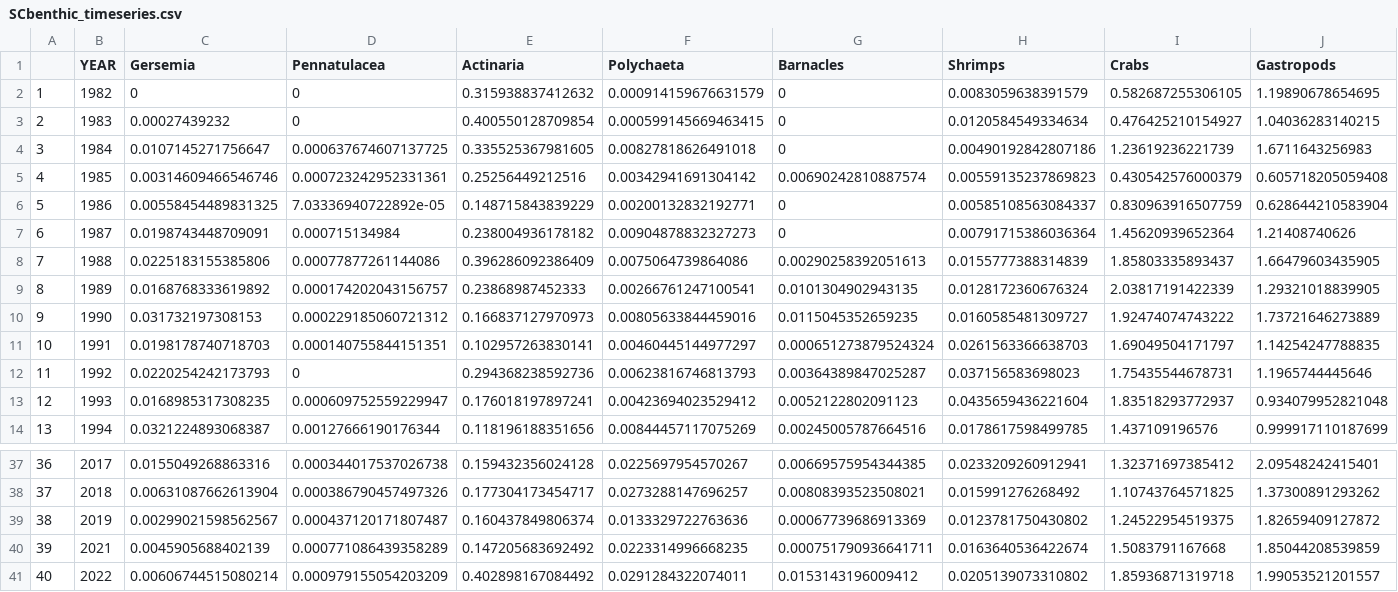
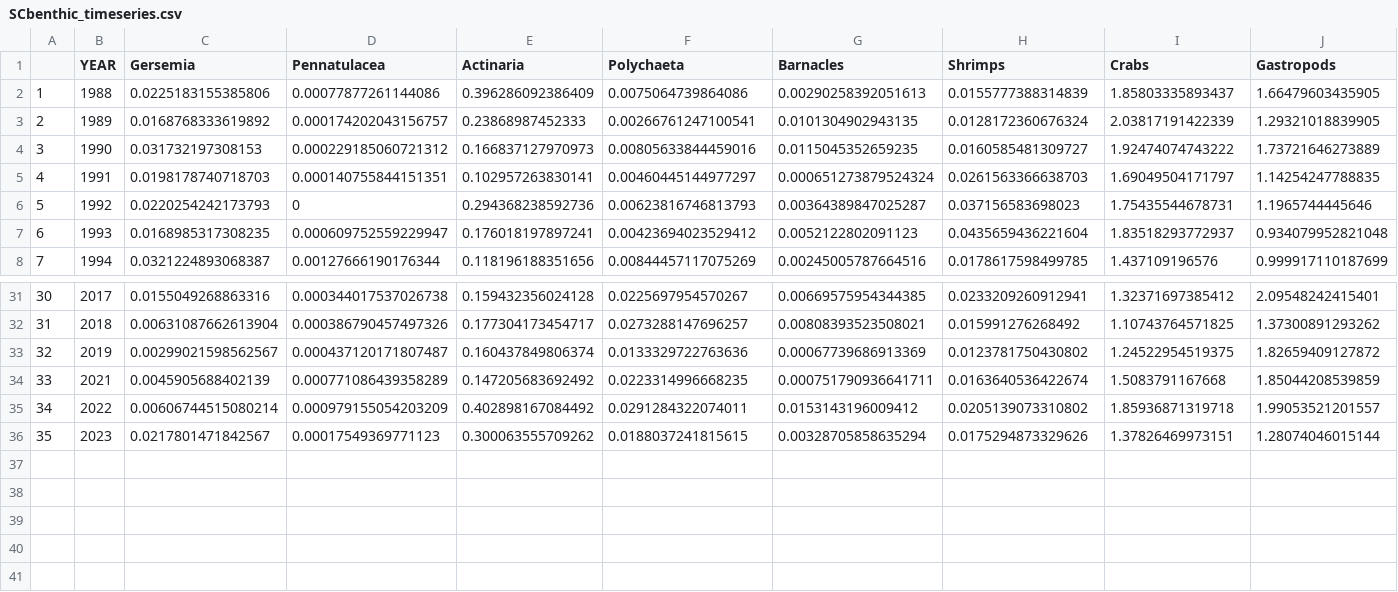
Before and after one commit to Erin-Fedewa-NOAA/Snow-Crab-Indicator-Development, a CSV file: Output/SCbenthic_timeseries.csv, drawn as a sheet; only a part is shown, gaps mark what is left out; removed rows and columns are numbered as before the commit, all else as after; rows hold the shown columns only; the diff names each change by its address in the sheet, - before the commit and + after, or states it on an @@ line.

Commit message:
Adding 2023 groundfish data, cleaning up script for Council meeting

```diff
--- a/Output/SCbenthic_timeseries.csv
+++ b/Output/SCbenthic_timeseries.csv
-row 2: 1 | 1982 | 0 | 0 | 0.315938837412632 | 0.000914159676631579 | 0 | 0.0083059638391579 | 0.582687255306105 | 1.19890678654695
-row 3: 2 | 1983 | 0.00027439232 | 0 | 0.400550128709854 | 0.000599145669463415 | 0 | 0.0120584549334634 | 0.476425210154927 | 1.04036283140215
-row 4: 3 | 1984 | 0.0107145271756647 | 0.000637674607137725 | 0.335525367981605 | 0.00827818626491018 | 0 | 0.00490192842807186 | 1.23619236221739 | 1.6711643256983
-row 5: 4 | 1985 | 0.00314609466546746 | 0.000723242952331361 | 0.25256449212516 | 0.00342941691304142 | 0.00690242810887574 | 0.00559135237869823 | 0.430542576000379 | 0.605718205059408
-row 6: 5 | 1986 | 0.00558454489831325 | 7.03336940722892e-05 | 0.148715843839229 | 0.00200132832192771 | 0 | 0.00585108563084337 | 0.830963916507759 | 0.628644210583904
-row 7: 6 | 1987 | 0.0198743448709091 | 0.000715134984 | 0.238004936178182 | 0.00904878832327273 | 0 | 0.00791715386036364 | 1.45620939652364 | 1.21408740626
@@ column A renumbered between rows 2 and 35 @@
+row 36: 35 | 2023 | 0.0217801471842567 | 0.00017549369771123 | 0.300063555709262 | 0.0188037241815615 | 0.00328705858635294 | 0.0175294873329626 | 1.37826469973151 | 1.28074046015144
```
Also changed, not shown: 11 other files.
